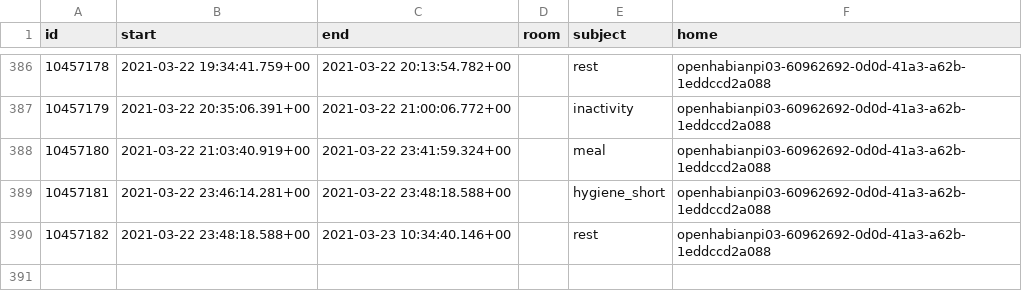
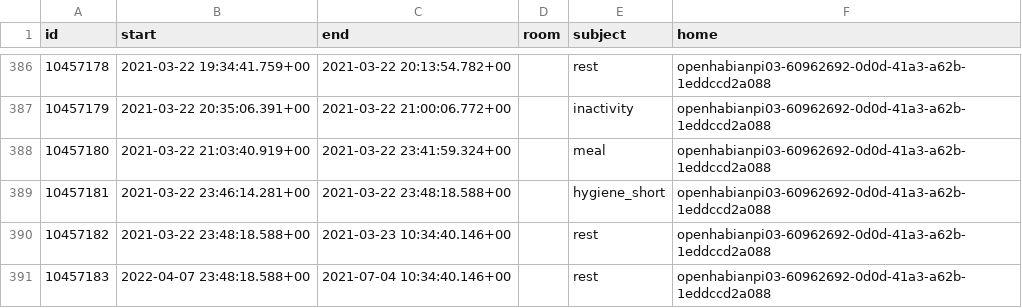
Before and after one commit to keyservlad/FastAPI-Backend-For-Timeline-for-older-people-application, a CSV file: annotatedappapi-master/databases/events.csv, drawn as a sheet; only a part is shown, gaps mark what is left out; the diff names each change by its address in the sheet, - before the commit and + after, or states it on an @@ line.

```diff
--- a/annotatedappapi-master/databases/events.csv
+++ b/annotatedappapi-master/databases/events.csv
+row 391: 10457183 | 2022-04-07 23:48:18.588+00 | 2021-07-04 10:34:40.146+00 |  | rest | openhabianpi03-60962692-0d0d-41a3-a62b-1eddccd2a088
```
Also changed, not shown: 2 other files.
